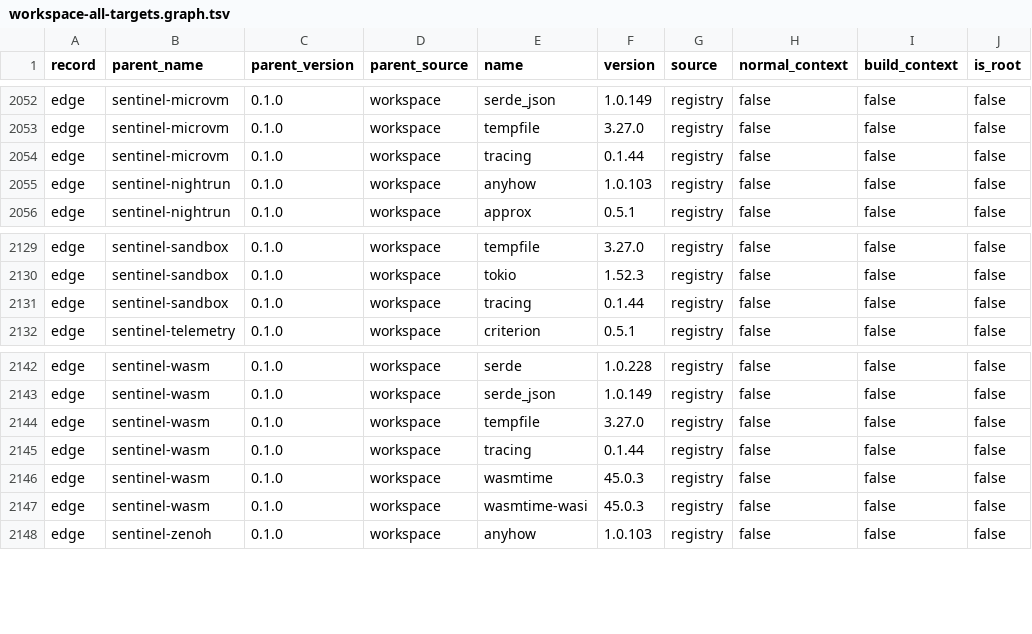
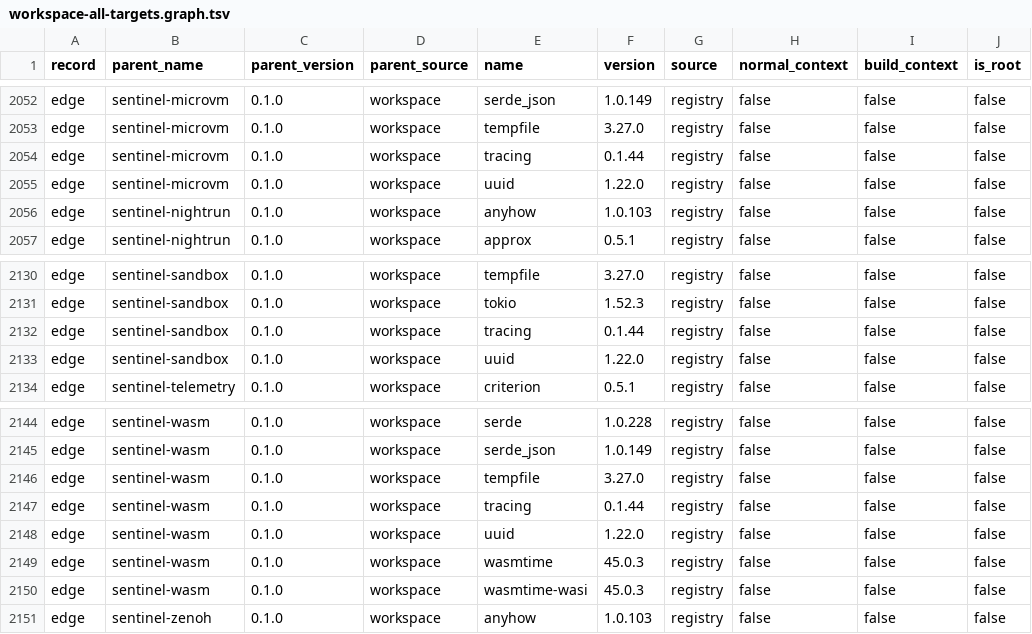
Before and after one commit to silentspike/project-sentinel, a TSV file: console/evidence/issue-631-live/trees/workspace-all-targets.graph.tsv, drawn as a sheet; only a part is shown, gaps mark what is left out; the diff names each change by its address in the sheet, - before the commit and + after, or states it on an @@ line.

```diff
--- a/console/evidence/issue-631-live/trees/workspace-all-targets.graph.tsv
+++ b/console/evidence/issue-631-live/trees/workspace-all-targets.graph.tsv
+row 2055: edge | sentinel-microvm | 0.1.0 | workspace | uuid | 1.22.0 | registry | false | false | false
+row 2133: edge | sentinel-sandbox | 0.1.0 | workspace | uuid | 1.22.0 | registry | false | false | false
+row 2148: edge | sentinel-wasm | 0.1.0 | workspace | uuid | 1.22.0 | registry | false | false | false
```
Also changed, not shown: console/evidence/issue-631-live/duplicates/reverse-closure.tsv, console/evidence/issue-631-live/trees/sentinel-daemon.normal-build.graph.tsv, 20 other files.
